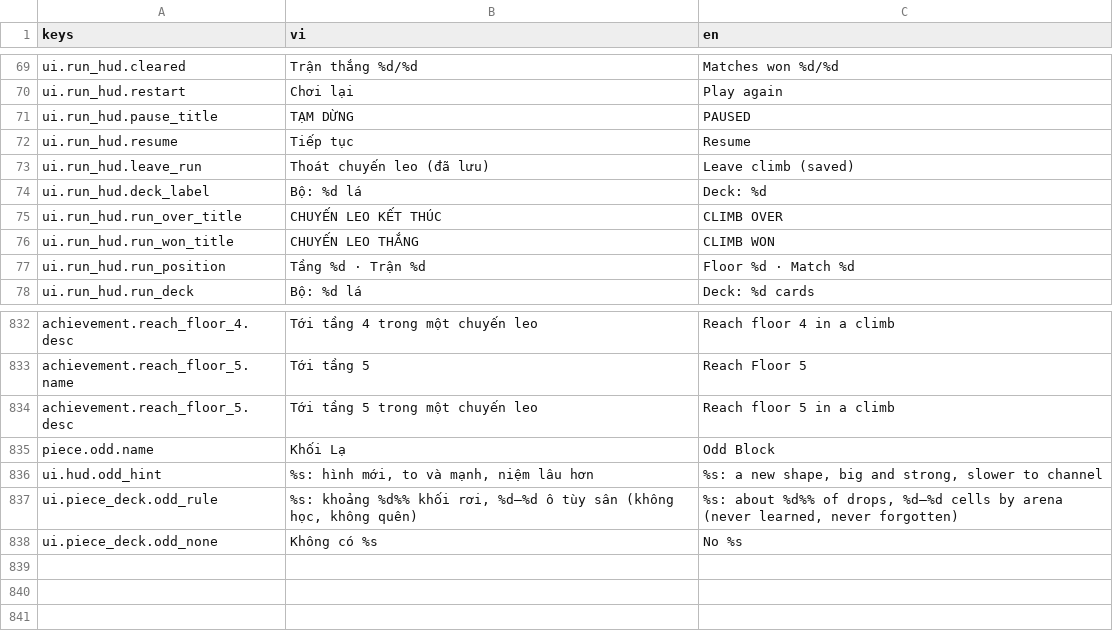
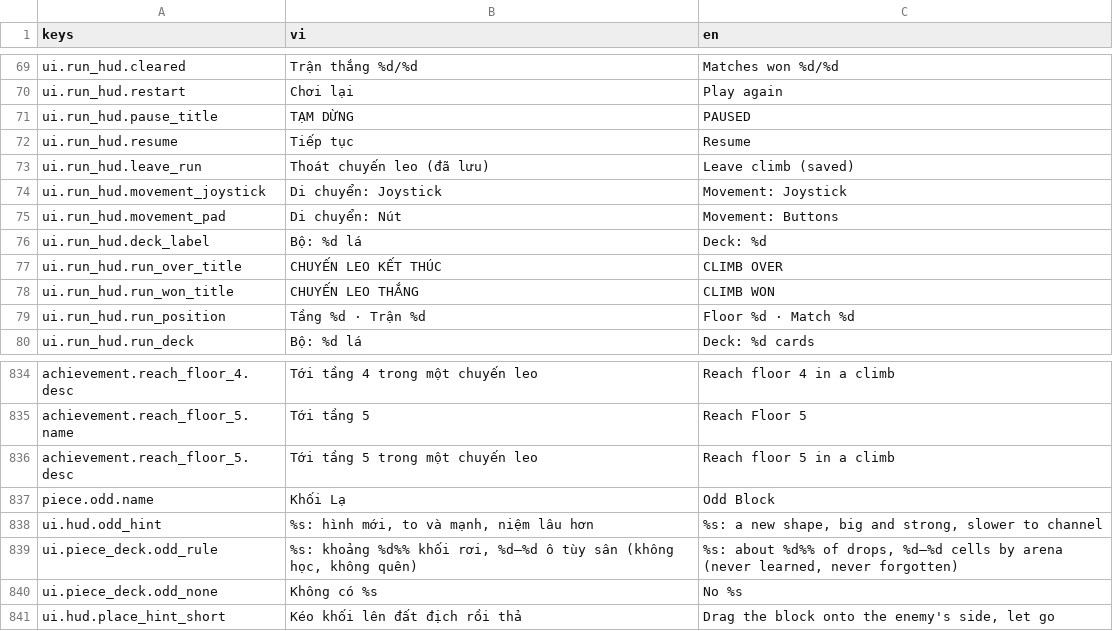
Before and after one commit to datpham02/battle-card, a CSV file: assets/i18n/strings.csv, drawn as a sheet; only a part is shown, gaps mark what is left out; the diff names each change by its address in the sheet, - before the commit and + after, or states it on an @@ line.

```diff
--- a/assets/i18n/strings.csv
+++ b/assets/i18n/strings.csv
+row 74: ui.run_hud.movement_joystick | Di chuyển: Joystick | Movement: Joystick
+row 75: ui.run_hud.movement_pad | Di chuyển: Nút | Movement: Buttons
+row 841: ui.hud.place_hint_short | Kéo khối lên đất địch rồi thả | Drag the block onto the enemy's side, let go
```
Also changed, not shown: 39 other files.
